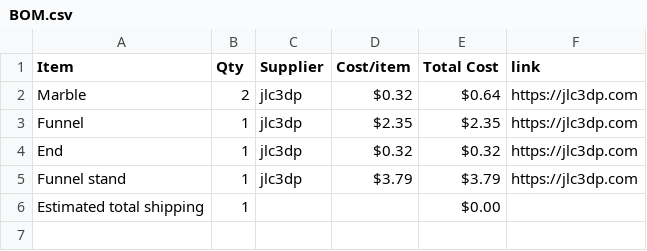
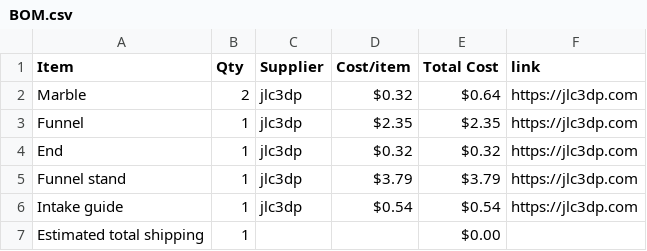
Before and after one commit to imraghav012/merbl-run, a CSV file: BOM.csv, drawn as a sheet; the diff names each change by its address in the sheet, - before the commit and + after, or states it on an @@ line.

Commit message:
Sync Merbl run from Half Life

```diff
--- a/BOM.csv
+++ b/BOM.csv
+row 6: Intake guide | 1 | jlc3dp | $0.54 | $0.54 | https://jlc3dp.com
```
